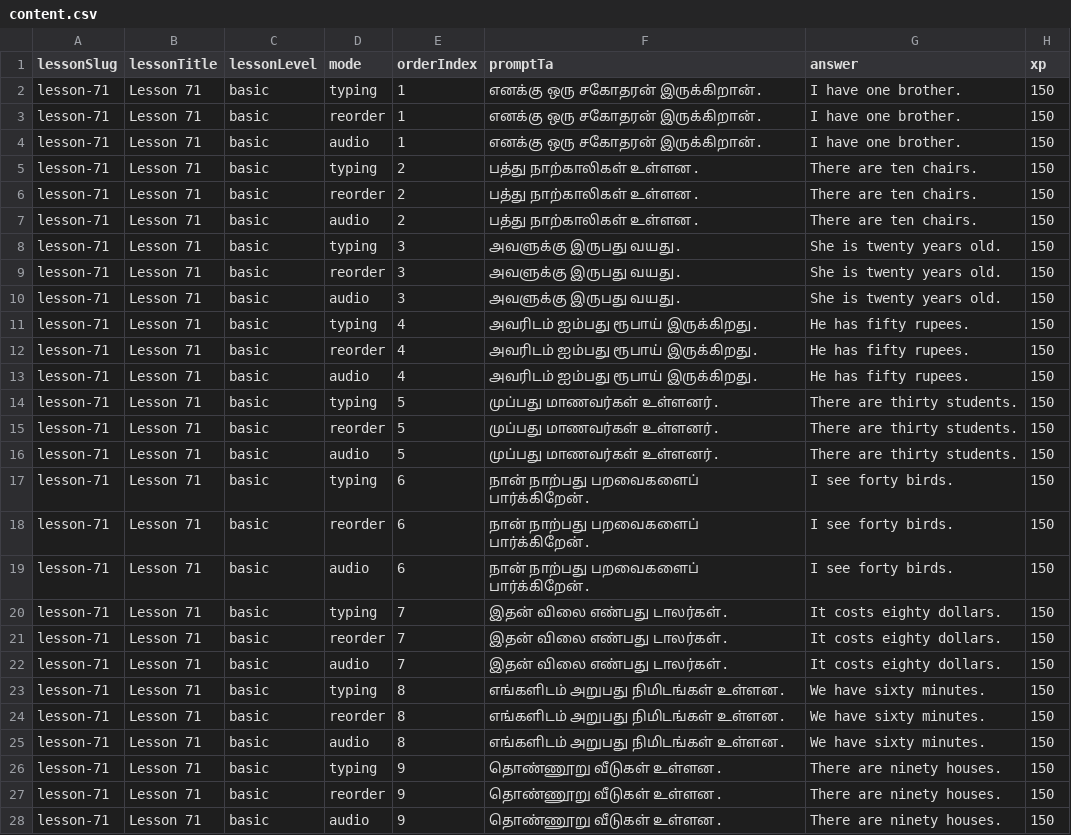
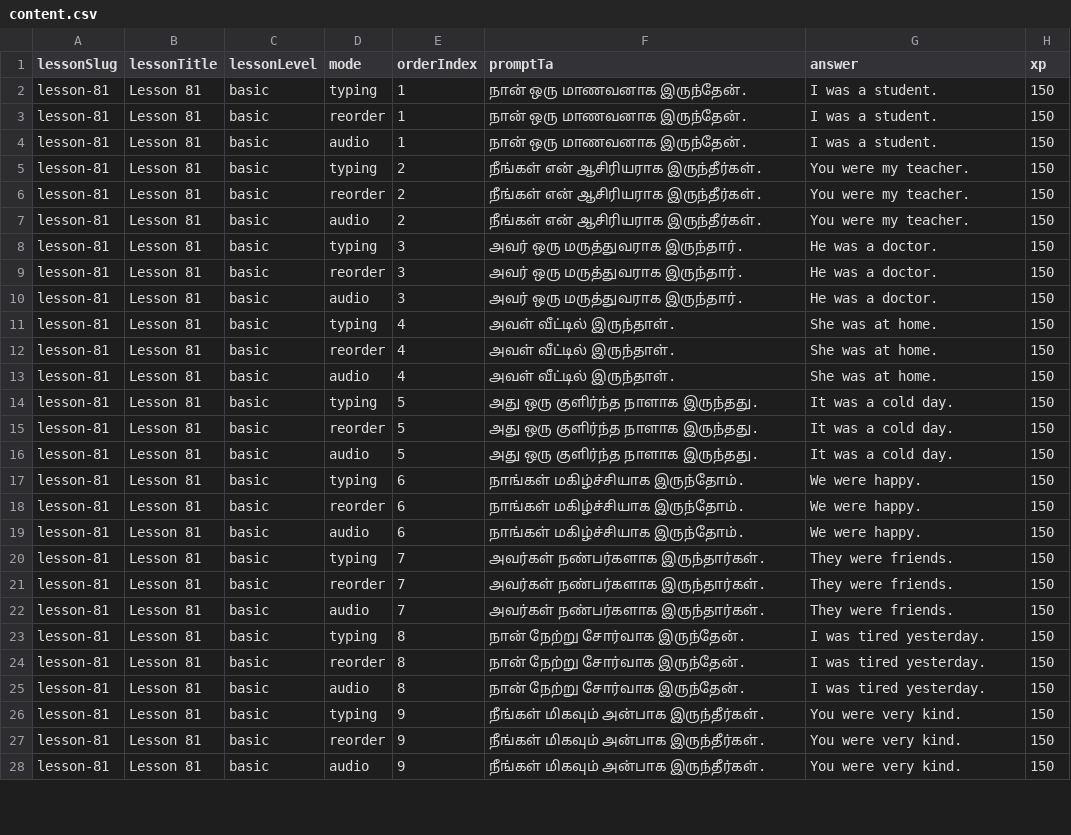
Before and after one commit to Gcoastarvi/fluencyjet-sentence-master, a CSV file: content.csv, drawn as a sheet; only a part is shown; the diff covers the shown part only.

```diff
--- a/content.csv
+++ b/content.csv
@@ -1,28 +1,28 @@
 lessonSlug,lessonTitle,lessonLevel,mode,orderIndex,promptTa,answer,xp
-lesson-71,Lesson 71,basic,typing,1,எனக்கு ஒரு சகோதரன் இருக்கிறான்.,I have one brother.,150
-lesson-71,Lesson 71,basic,reorder,1,எனக்கு ஒரு சகோதரன் இருக்கிறான்.,I have one brother.,150
-lesson-71,Lesson 71,basic,audio,1,எனக்கு ஒரு சகோதரன் இருக்கிறான்.,I have one brother.,150
-lesson-71,Lesson 71,basic,typing,2,பத்து நாற்காலிகள் உள்ளன.,There are ten chairs.,150
-lesson-71,Lesson 71,basic,reorder,2,பத்து நாற்காலிகள் உள்ளன.,There are ten chairs.,150
-lesson-71,Lesson 71,basic,audio,2,பத்து நாற்காலிகள் உள்ளன.,There are ten chairs.,150
-lesson-71,Lesson 71,basic,typing,3,அவளுக்கு இருபது வயது.,She is twenty years old.,150
-lesson-71,Lesson 71,basic,reorder,3,அவளுக்கு இருபது வயது.,She is twenty years old.,150
-lesson-71,Lesson 71,basic,audio,3,அவளுக்கு இருபது வயது.,She is twenty years old.,150
-lesson-71,Lesson 71,basic,typing,4,அவரிடம் ஐம்பது ரூபாய் இருக்கிறது.,He has fifty rupees.,150
-lesson-71,Lesson 71,basic,reorder,4,அவரிடம் ஐம்பது ரூபாய் இருக்கிறது.,He has fifty rupees.,150
-lesson-71,Lesson 71,basic,audio,4,அவரிடம் ஐம்பது ரூபாய் இருக்கிறது.,He has fifty rupees.,150
-lesson-71,Lesson 71,basic,typing,5,முப்பது மாணவர்கள் உள்ளனர்.,There are thirty students.,150
-lesson-71,Lesson 71,basic,reorder,5,முப்பது மாணவர்கள் உள்ளனர்.,There are thirty students.,150
-lesson-71,Lesson 71,basic,audio,5,முப்பது மாணவர்கள் உள்ளனர்.,There are thirty students.,150
-lesson-71,Lesson 71,basic,typing,6,நான் நாற்பது பறவைகளைப் பார்க்கிறேன்.,I see forty birds.,150
-lesson-71,Lesson 71,basic,reorder,6,நான் நாற்பது பறவைகளைப் பார்க்கிறேன்.,I see forty birds.,150
-lesson-71,Lesson 71,basic,audio,6,நான் நாற்பது பறவைகளைப் பார்க்கிறேன்.,I see forty birds.,150
-lesson-71,Lesson 71,basic,typing,7,இதன் விலை எண்பது டாலர்கள்.,It costs eighty dollars.,150
-lesson-71,Lesson 71,basic,reorder,7,இதன் விலை எண்பது டாலர்கள்.,It costs eighty dollars.,150
-lesson-71,Lesson 71,basic,audio,7,இதன் விலை எண்பது டாலர்கள்.,It costs eighty dollars.,150
-lesson-71,Lesson 71,basic,typing,8,எங்களிடம் அறுபது நிமிடங்கள் உள்ளன.,We have sixty minutes.,150
-lesson-71,Lesson 71,basic,reorder,8,எங்களிடம் அறுபது நிமிடங்கள் உள்ளன.,We have sixty minutes.,150
-lesson-71,Lesson 71,basic,audio,8,எங்களிடம் அறுபது நிமிடங்கள் உள்ளன.,We have sixty minutes.,150
-lesson-71,Lesson 71,basic,typing,9,தொண்ணூறு வீடுகள் உள்ளன.,There are ninety houses.,150
-lesson-71,Lesson 71,basic,reorder,9,தொண்ணூறு வீடுகள் உள்ளன.,There are ninety houses.,150
-lesson-71,Lesson 71,basic,audio,9,தொண்ணூறு வீடுகள் உள்ளன.,There are ninety houses.,150
+lesson-81,Lesson 81,basic,typing,1,நான் ஒரு மாணவனாக இருந்தேன்.,I was a student.,150
+lesson-81,Lesson 81,basic,reorder,1,நான் ஒரு மாணவனாக இருந்தேன்.,I was a student.,150
+lesson-81,Lesson 81,basic,audio,1,நான் ஒரு மாணவனாக இருந்தேன்.,I was a student.,150
+lesson-81,Lesson 81,basic,typing,2,நீங்கள் என் ஆசிரியராக இருந்தீர்கள்.,You were my teacher.,150
+lesson-81,Lesson 81,basic,reorder,2,நீங்கள் என் ஆசிரியராக இருந்தீர்கள்.,You were my teacher.,150
+lesson-81,Lesson 81,basic,audio,2,நீங்கள் என் ஆசிரியராக இருந்தீர்கள்.,You were my teacher.,150
+lesson-81,Lesson 81,basic,typing,3,அவர் ஒரு மருத்துவராக இருந்தார்.,He was a doctor.,150
+lesson-81,Lesson 81,basic,reorder,3,அவர் ஒரு மருத்துவராக இருந்தார்.,He was a doctor.,150
+lesson-81,Lesson 81,basic,audio,3,அவர் ஒரு மருத்துவராக இருந்தார்.,He was a doctor.,150
+lesson-81,Lesson 81,basic,typing,4,அவள் வீட்டில் இருந்தாள்.,She was at home.,150
+lesson-81,Lesson 81,basic,reorder,4,அவள் வீட்டில் இருந்தாள்.,She was at home.,150
+lesson-81,Lesson 81,basic,audio,4,அவள் வீட்டில் இருந்தாள்.,She was at home.,150
+lesson-81,Lesson 81,basic,typing,5,அது ஒரு குளிர்ந்த நாளாக இருந்தது.,It was a cold day.,150
+lesson-81,Lesson 81,basic,reorder,5,அது ஒரு குளிர்ந்த நாளாக இருந்தது.,It was a cold day.,150
+lesson-81,Lesson 81,basic,audio,5,அது ஒரு குளிர்ந்த நாளாக இருந்தது.,It was a cold day.,150
+lesson-81,Lesson 81,basic,typing,6,நாங்கள் மகிழ்ச்சியாக இருந்தோம்.,We were happy.,150
+lesson-81,Lesson 81,basic,reorder,6,நாங்கள் மகிழ்ச்சியாக இருந்தோம்.,We were happy.,150
+lesson-81,Lesson 81,basic,audio,6,நாங்கள் மகிழ்ச்சியாக இருந்தோம்.,We were happy.,150
+lesson-81,Lesson 81,basic,typing,7,அவர்கள் நண்பர்களாக இருந்தார்கள்.,They were friends.,150
+lesson-81,Lesson 81,basic,reorder,7,அவர்கள் நண்பர்களாக இருந்தார்கள்.,They were friends.,150
+lesson-81,Lesson 81,basic,audio,7,அவர்கள் நண்பர்களாக இருந்தார்கள்.,They were friends.,150
+lesson-81,Lesson 81,basic,typing,8,நான் நேற்று சோர்வாக இருந்தேன்.,I was tired yesterday.,150
+lesson-81,Lesson 81,basic,reorder,8,நான் நேற்று சோர்வாக இருந்தேன்.,I was tired yesterday.,150
+lesson-81,Lesson 81,basic,audio,8,நான் நேற்று சோர்வாக இருந்தேன்.,I was tired yesterday.,150
+lesson-81,Lesson 81,basic,typing,9,நீங்கள் மிகவும் அன்பாக இருந்தீர்கள்.,You were very kind.,150
+lesson-81,Lesson 81,basic,reorder,9,நீங்கள் மிகவும் அன்பாக இருந்தீர்கள்.,You were very kind.,150
+lesson-81,Lesson 81,basic,audio,9,நீங்கள் மிகவும் அன்பாக இருந்தீர்கள்.,You were very kind.,150
```
Also changed, not shown: 12 edited cells elsewhere in this file, 6 other files.
